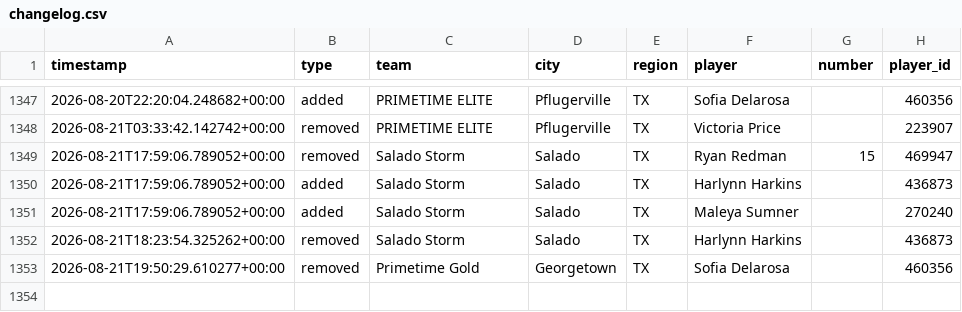
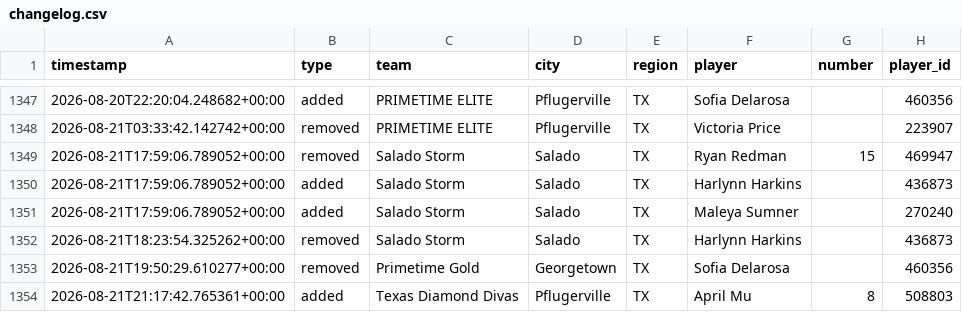
Before and after one commit to jeremiah9980/ncs-monitor, a CSV file: reports/changelog.csv, drawn as a sheet; only a part is shown, gaps mark what is left out; the diff names each change by its address in the sheet, - before the commit and + after, or states it on an @@ line.

```diff
--- a/reports/changelog.csv
+++ b/reports/changelog.csv
+row 1354: 2026-08-21T21:17:42.765361+00:00 | added | Texas Diamond Divas | Pflugerville | TX | April Mu | 8 | 508803
```
Also changed, not shown: reports/team-list.csv, 4 other files.
